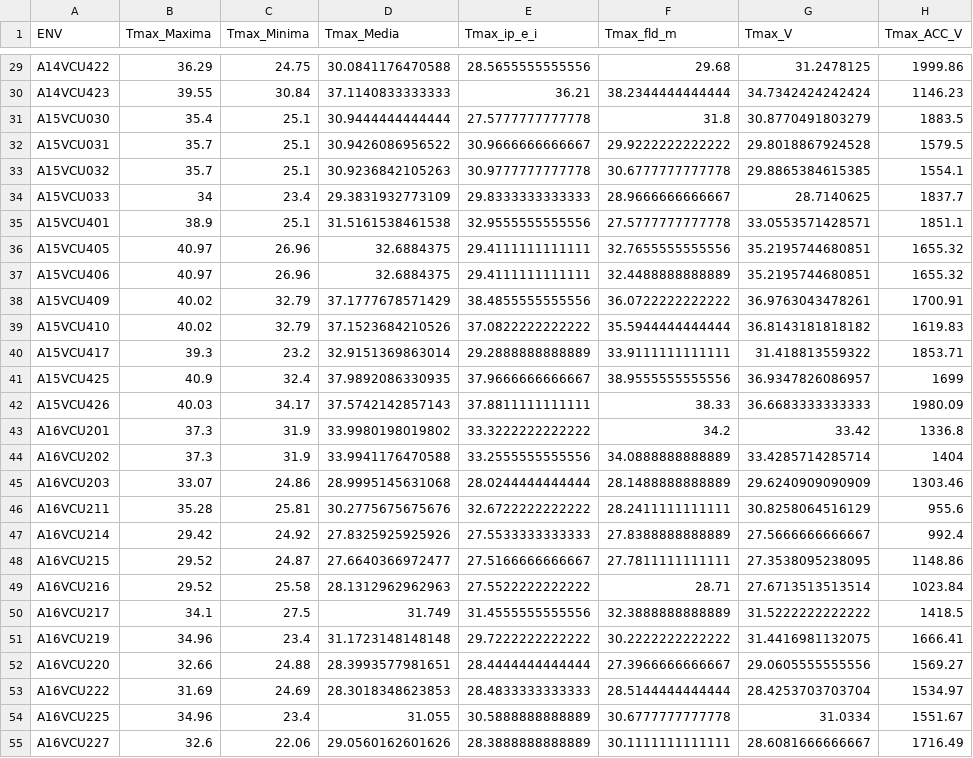
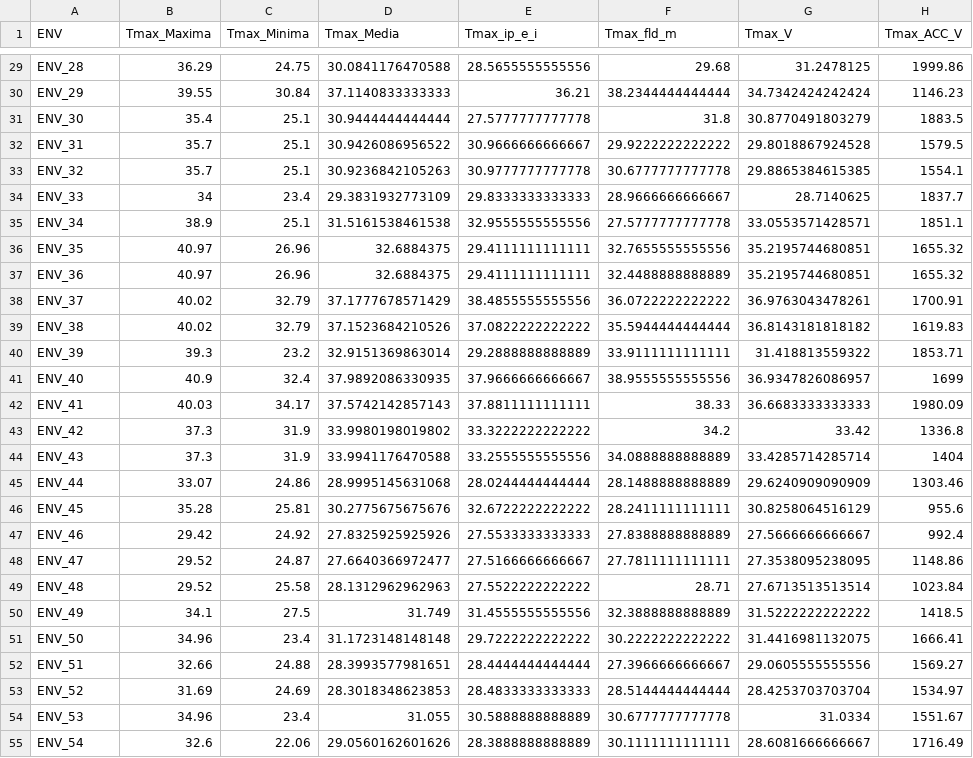
Before and after one commit to gcostaneto/Mini_Curso_GxE_pt, a CSV file: data sets/climate_heinemann.csv, drawn as a sheet; only a part is shown, gaps mark what is left out; the diff covers the shown part only; the diff names each change by its address in the sheet, - before the commit and + after, or states it on an @@ line.

```diff
--- a/data sets/climate_heinemann.csv
+++ b/data sets/climate_heinemann.csv
-A29 (ENV): A14VCU422
+A29 (ENV): ENV_28
-A30 (ENV): A14VCU423
+A30 (ENV): ENV_29
-A31 (ENV): A15VCU030
+A31 (ENV): ENV_30
-A32 (ENV): A15VCU031
+A32 (ENV): ENV_31
-A33 (ENV): A15VCU032
+A33 (ENV): ENV_32
-A34 (ENV): A15VCU033
+A34 (ENV): ENV_33
-A35 (ENV): A15VCU401
+A35 (ENV): ENV_34
-A36 (ENV): A15VCU405
+A36 (ENV): ENV_35
-A37 (ENV): A15VCU406
+A37 (ENV): ENV_36
-A38 (ENV): A15VCU409
+A38 (ENV): ENV_37
-A39 (ENV): A15VCU410
+A39 (ENV): ENV_38
-A40 (ENV): A15VCU417
+A40 (ENV): ENV_39
-A41 (ENV): A15VCU425
+A41 (ENV): ENV_40
-A42 (ENV): A15VCU426
+A42 (ENV): ENV_41
-A43 (ENV): A16VCU201
+A43 (ENV): ENV_42
-A44 (ENV): A16VCU202
+A44 (ENV): ENV_43
-A45 (ENV): A16VCU203
+A45 (ENV): ENV_44
-A46 (ENV): A16VCU211
+A46 (ENV): ENV_45
-A47 (ENV): A16VCU214
+A47 (ENV): ENV_46
-A48 (ENV): A16VCU215
+A48 (ENV): ENV_47
-A49 (ENV): A16VCU216
+A49 (ENV): ENV_48
-A50 (ENV): A16VCU217
+A50 (ENV): ENV_49
-A51 (ENV): A16VCU219
+A51 (ENV): ENV_50
-A52 (ENV): A16VCU220
+A52 (ENV): ENV_51
-A53 (ENV): A16VCU222
+A53 (ENV): ENV_52
-A54 (ENV): A16VCU225
+A54 (ENV): ENV_53
-A55 (ENV): A16VCU227
+A55 (ENV): ENV_54
```
Also changed, not shown: 80 edited cells elsewhere in this file.
